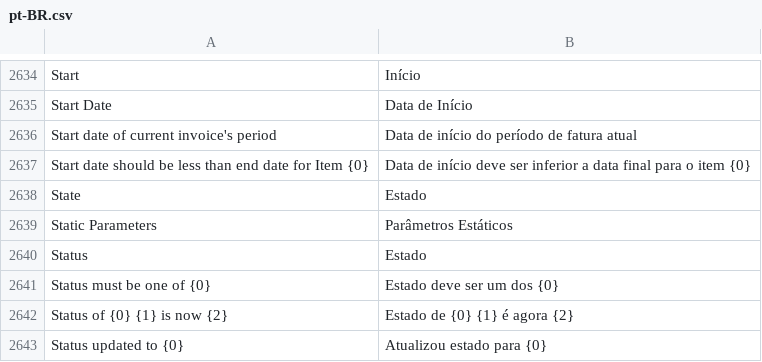
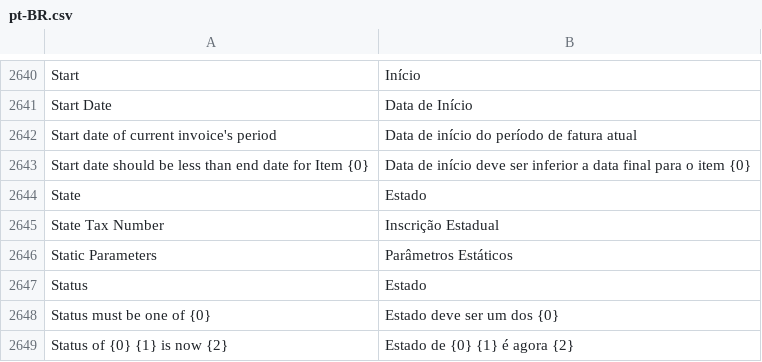
Before and after one commit to korndorfer/erpnext, a CSV file: erpnext/translations/pt-BR.csv, drawn as a sheet; only a part is shown, gaps mark what is left out; the shorter side is filled out with more unchanged rows; the diff covers the shown part only.

```diff
--- a/erpnext/translations/pt-BR.csv
+++ b/erpnext/translations/pt-BR.csv
@@ -2650,2 +2656,3 @@ Start date should be less than end date for Item {0},Data de início deve ser in
 State,Estado
+State Tax Number,Inscrição Estadual
 Static Parameters,Parâmetros Estáticos
```
Also changed, not shown: 6 added rows elsewhere in this file, 3 other files.
